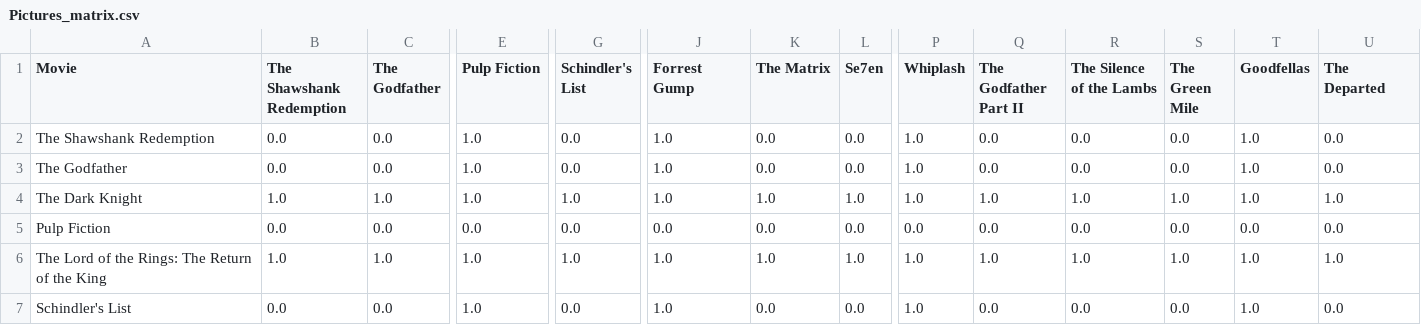
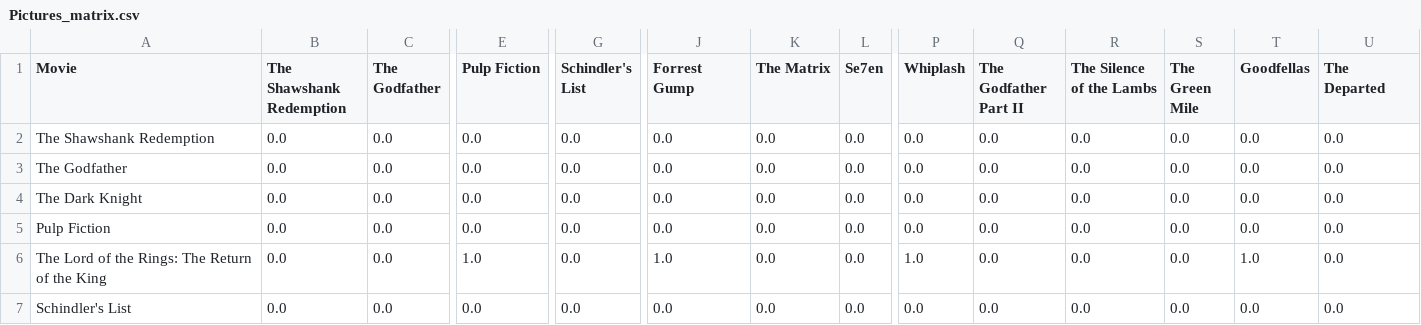
Before and after one commit to istepka/decision-analysis, a CSV file: results/promethee/Pictures_matrix.csv, drawn as a sheet; only a part is shown, gaps mark what is left out; the diff covers the shown part only; the diff names each change by its address in the sheet, - before the commit and + after, or states it on an @@ line.

```diff
--- a/results/promethee/Pictures_matrix.csv
+++ b/results/promethee/Pictures_matrix.csv
-E2:E4 (Pulp Fiction): 1.0
+E2:E4 (Pulp Fiction): 0.0
-J2:J4 (Forrest Gump): 1.0
+J2:J4 (Forrest Gump): 0.0
-P2:P4 (Whiplash): 1.0
+P2:P4 (Whiplash): 0.0
-T2:T4 (Goodfellas): 1.0
+T2:T4 (Goodfellas): 0.0
-B4 (The Shawshank Redemption): 1.0
+B4 (The Shawshank Redemption): 0.0
-C4 (The Godfather): 1.0
+C4 (The Godfather): 0.0
-G4 (Schindler's List): 1.0
+G4 (Schindler's List): 0.0
-K4 (The Matrix): 1.0
+K4 (The Matrix): 0.0
-L4 (Se7en): 1.0
+L4 (Se7en): 0.0
-Q4 (The Godfather Part II): 1.0
+Q4 (The Godfather Part II): 0.0
-R4 (The Silence of the Lambs): 1.0
+R4 (The Silence of the Lambs): 0.0
-S4 (The Green Mile): 1.0
+S4 (The Green Mile): 0.0
-U4 (The Departed): 1.0
+U4 (The Departed): 0.0
-B6 (The Shawshank Redemption): 1.0
+B6 (The Shawshank Redemption): 0.0
-C6 (The Godfather): 1.0
+C6 (The Godfather): 0.0
-G6 (Schindler's List): 1.0
+G6 (Schindler's List): 0.0
-K6 (The Matrix): 1.0
+K6 (The Matrix): 0.0
-L6 (Se7en): 1.0
+L6 (Se7en): 0.0
-Q6 (The Godfather Part II): 1.0
+Q6 (The Godfather Part II): 0.0
-R6 (The Silence of the Lambs): 1.0
+R6 (The Silence of the Lambs): 0.0
-S6 (The Green Mile): 1.0
+S6 (The Green Mile): 0.0
-U6 (The Departed): 1.0
+U6 (The Departed): 0.0
-E7 (Pulp Fiction): 1.0
+E7 (Pulp Fiction): 0.0
-J7 (Forrest Gump): 1.0
+J7 (Forrest Gump): 0.0
-P7 (Whiplash): 1.0
+P7 (Whiplash): 0.0
-T7 (Goodfellas): 1.0
+T7 (Goodfellas): 0.0
```
Also changed, not shown: 149 edited cells elsewhere in this file, results/promethee/Acting_matrix.csv, results/promethee/Critics Score_matrix.csv, 13 other files.
